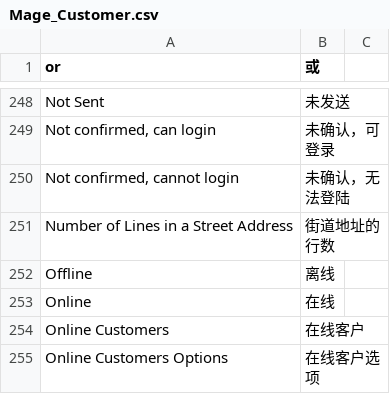
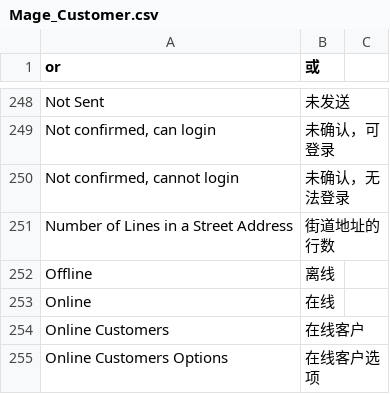
Before and after one commit to noyalin/spalding, a CSV file: app/locale/zh_CN/Mage_Customer.csv, drawn as a sheet; only a part is shown, gaps mark what is left out.

```diff
--- a/app/locale/zh_CN/Mage_Customer.csv
+++ b/app/locale/zh_CN/Mage_Customer.csv
@@ -250,3 +250,3 @@
 "Not confirmed, can login","未确认，可登录"
-"Not confirmed, cannot login","未确认，无法登陆"
+"Not confirmed, cannot login","未确认，无法登录"
 "Number of Lines in a Street Address ","街道地址的行数"
```
Also changed, not shown: 5 other files.
